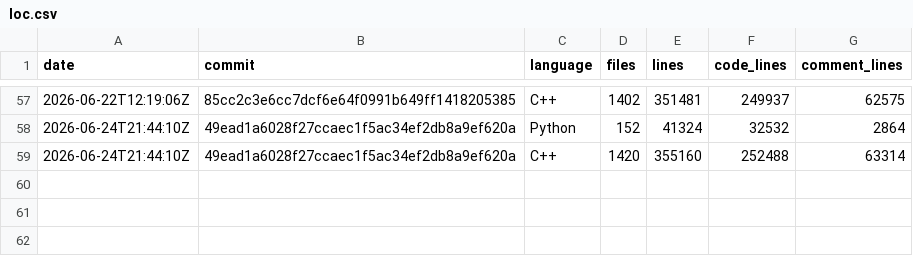
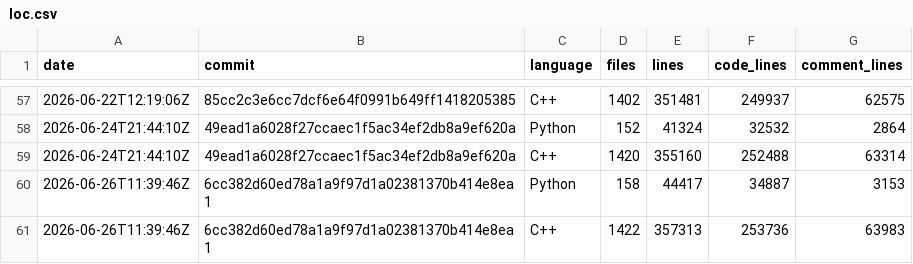
Before and after one commit to xadupre/xadupre.github.io, a CSV file: cache_data/onnx-light/loc.csv, drawn as a sheet; only a part is shown, gaps mark what is left out.

```diff
--- a/cache_data/onnx-light/loc.csv
+++ b/cache_data/onnx-light/loc.csv
@@ -59 +59,3 @@ date,commit,language,files,lines,code_lines,comment_lines
 2026-06-24T21:44:10Z,49ead1a6028f27ccaec1f5ac34ef2db8a9ef620a,C++,1420,355160,252488,63314
+2026-06-26T11:39:46Z,6cc382d60ed78a1a9f97d1a02381370b414e8ea1,Python,158,44417,34887,3153
+2026-06-26T11:39:46Z,6cc382d60ed78a1a9f97d1a02381370b414e8ea1,C++,1422,357313,253736,63983
```
Also changed, not shown: cache_data/onnx-light/so_sizes.csv, cache_data/onnx-light/wheel_sizes.csv, 2 other files.
